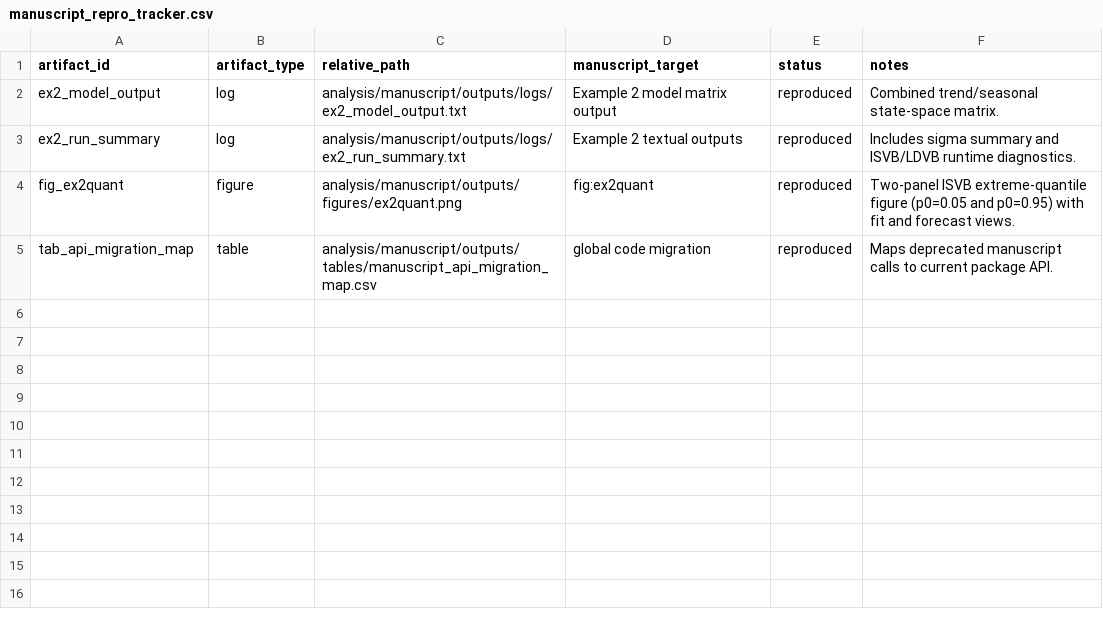
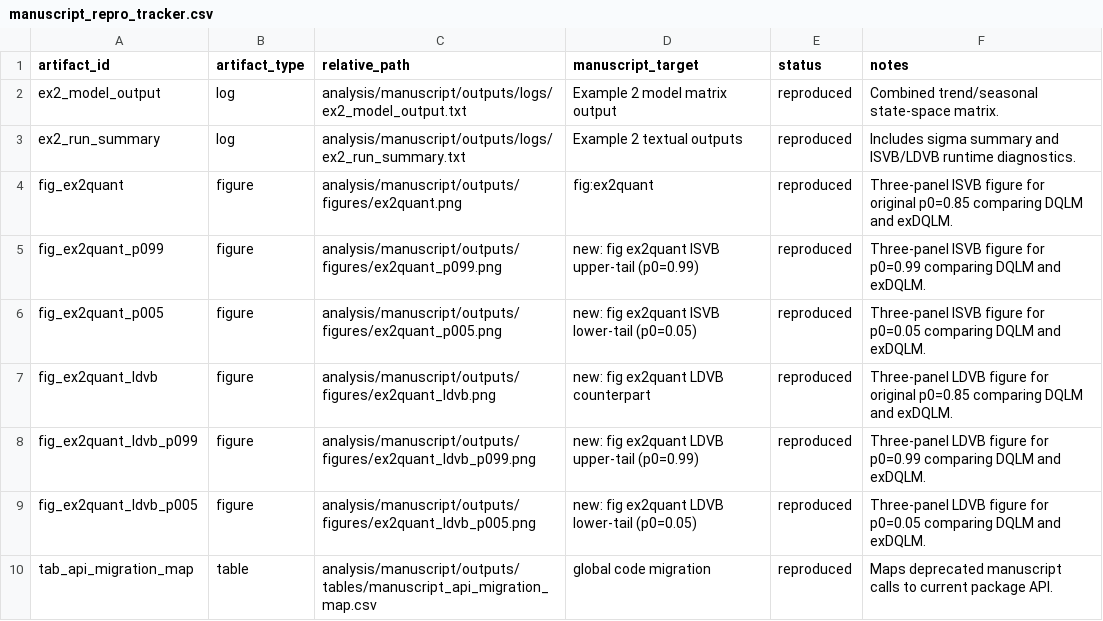
Before and after one commit to AntonioAPDL/exdqlm---Article, a CSV file: analysis/manuscript/outputs/tables/manuscript_repro_tracker.csv, drawn as a sheet.

Commit message:
analysis: add ex2 quantile grids for isvb and ldvb

```diff
--- a/analysis/manuscript/outputs/tables/manuscript_repro_tracker.csv
+++ b/analysis/manuscript/outputs/tables/manuscript_repro_tracker.csv
@@ -3,3 +3,8 @@
 "ex2_run_summary","log","analysis/manuscript/outputs/logs/ex2_run_summary.txt","Example 2 textual outputs","reproduced","Includes sigma summary and ISVB/LDVB runtime diagnostics."
-"fig_ex2quant","figure","analysis/manuscript/outputs/figures/ex2quant.png","fig:ex2quant","reproduced","Two-panel ISVB extreme-quantile figure (p0=0.05 and p0=0.95) with fit and forecast views."
+"fig_ex2quant","figure","analysis/manuscript/outputs/figures/ex2quant.png","fig:ex2quant","reproduced","Three-panel ISVB figure for original p0=0.85 comparing DQLM and exDQLM."
+"fig_ex2quant_p099","figure","analysis/manuscript/outputs/figures/ex2quant_p099.png","new: fig ex2quant ISVB upper-tail (p0=0.99)","reproduced","Three-panel ISVB figure for p0=0.99 comparing DQLM and exDQLM."
+"fig_ex2quant_p005","figure","analysis/manuscript/outputs/figures/ex2quant_p005.png","new: fig ex2quant ISVB lower-tail (p0=0.05)","reproduced","Three-panel ISVB figure for p0=0.05 comparing DQLM and exDQLM."
+"fig_ex2quant_ldvb","figure","analysis/manuscript/outputs/figures/ex2quant_ldvb.png","new: fig ex2quant LDVB counterpart","reproduced","Three-panel LDVB figure for original p0=0.85 comparing DQLM and exDQLM."
+"fig_ex2quant_ldvb_p099","figure","analysis/manuscript/outputs/figures/ex2quant_ldvb_p099.png","new: fig ex2quant LDVB upper-tail (p0=0.99)","reproduced","Three-panel LDVB figure for p0=0.99 comparing DQLM and exDQLM."
+"fig_ex2quant_ldvb_p005","figure","analysis/manuscript/outputs/figures/ex2quant_ldvb_p005.png","new: fig ex2quant LDVB lower-tail (p0=0.05)","reproduced","Three-panel LDVB figure for p0=0.05 comparing DQLM and exDQLM."
 "tab_api_migration_map","table","analysis/manuscript/outputs/tables/manuscript_api_migration_map.csv","global code migration","reproduced","Maps deprecated manuscript calls to current package API."
```
Also changed, not shown: analysis/manuscript/outputs/tables/manuscript_repro_notes.csv, 9 other files.
